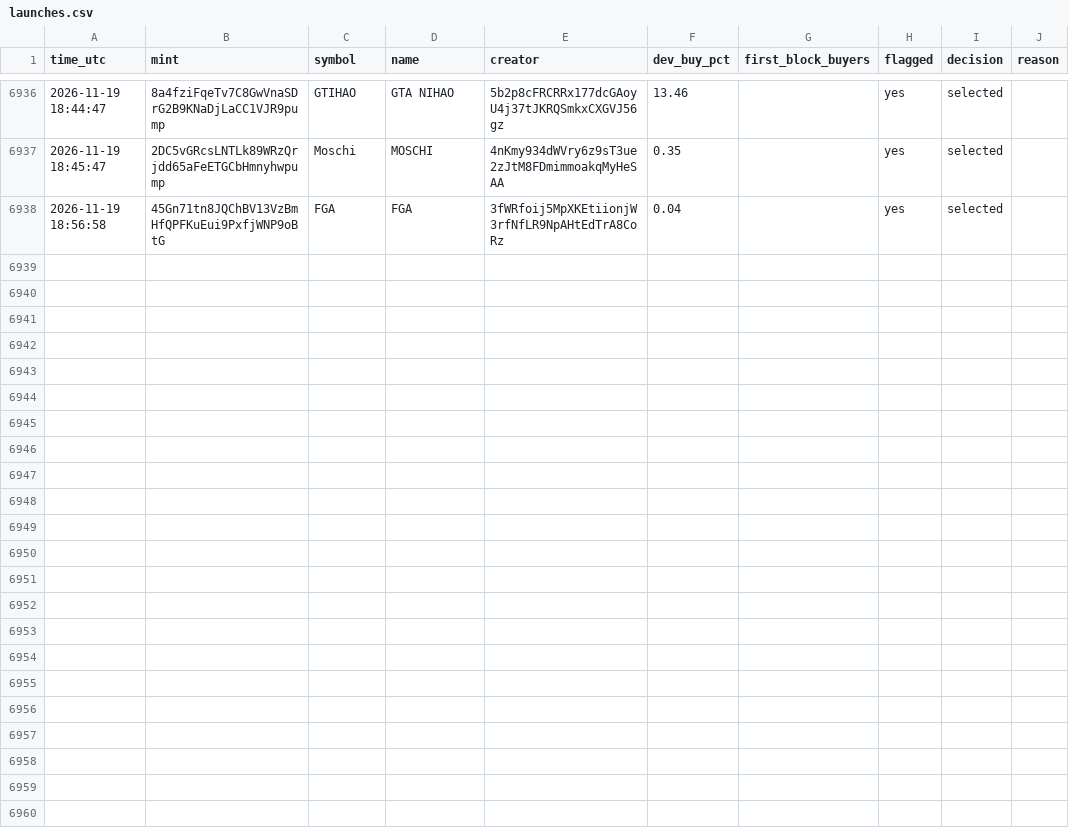
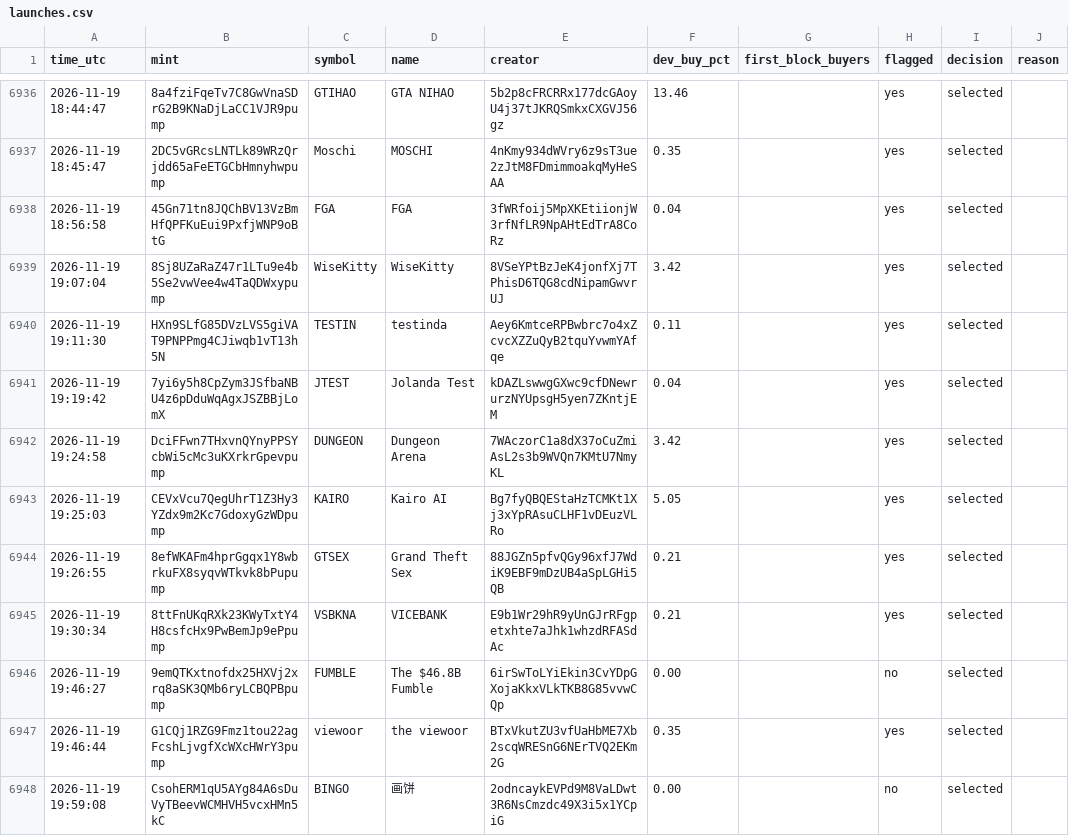
Before and after one commit to Asayed36/trading-bot, a CSV file: data/launch/launches.csv, drawn as a sheet; only a part is shown, gaps mark what is left out.

```diff
--- a/data/launch/launches.csv
+++ b/data/launch/launches.csv
@@ -6938 +6938,11 @@ time_utc,mint,symbol,name,creator,dev_buy_pct,first_block_buyers,flagged,decisio
 2026-11-19 18:56:58,45Gn71tn8JQChBV13VzBmHfQPFKuEui9PxfjWNP9oBtG,FGA,FGA,3fWRfoij5MpXKEtiionjW3rfNfLR9NpAHtEdTrA8CoRz,0.04,,yes,selected,
+2026-11-19 19:07:04,8Sj8UZaRaZ47r1LTu9e4b5Se2vwVee4w4TaQDWxypump,WiseKitty,WiseKitty,8VSeYPtBzJeK4jonfXj7TPhisD6TQG8cdNipamGwvrUJ,3.42,,yes,selected,
+2026-11-19 19:11:30,HXn9SLfG85DVzLVS5giVAT9PNPPmg4CJiwqb1vT13h5N,TESTIN,testinda,Aey6KmtceRPBwbrc7o4xZcvcXZZuQyB2tquYvwmYAfqe,0.11,,yes,selected,
+2026-11-19 19:19:42,7yi6y5h8CpZym3JSfbaNBU4z6pDduWqAgxJSZBBjLomX,JTEST,Jolanda Test,kDAZLswwgGXwc9cfDNewrurzNYUpsgH5yen7ZKntjEM,0.04,,yes,selected,
+2026-11-19 19:24:58,DciFFwn7THxvnQYnyPPSYcbWi5cMc3uKXrkrGpevpump,DUNGEON,Dungeon Arena,7WAczorC1a8dX37oCuZmiAsL2s3b9WVQn7KMtU7NmyKL,3.42,,yes,selected,
+2026-11-19 19:25:03,CEVxVcu7QegUhrT1Z3Hy3YZdx9m2Kc7GdoxyGzWDpump,KAIRO,Kairo AI,Bg7fyQBQEStaHzTCMKt1Xj3xYpRAsuCLHF1vDEuzVLRo,5.05,,yes,selected,
+2026-11-19 19:26:55,8efWKAFm4hprGgqx1Y8wbrkuFX8syqvWTkvk8bPupump,GTSEX,Grand Theft Sex,88JGZn5pfvQGy96xfJ7WdiK9EBF9mDzUB4aSpLGHi5QB,0.21,,yes,selected,
+2026-11-19 19:30:34,8ttFnUKqRXk23KWyTxtY4H8csfcHx9PwBemJp9ePpump,VSBKNA,VICEBANK,E9b1Wr29hR9yUnGJrRFgpetxhte7aJhk1whzdRFASdAc,0.21,,yes,selected,
+2026-11-19 19:46:27,9emQTKxtnofdx25HXVj2xrq8aSK3QMb6ryLCBQPBpump,FUMBLE,The $46.8B Fumble,6irSwToLYiEkin3CvYDpGXojaKkxVLkTKB8G85vvwCQp,0.00,,no,selected,
+2026-11-19 19:46:44,G1CQj1RZG9Fmz1tou22agFcshLjvgfXcWXcHWrY3pump,viewoor,the viewoor,BTxVkutZU3vfUaHbME7Xb2scqWRESnG6NErTVQ2EKm2G,0.35,,yes,selected,
+2026-11-19 19:59:08,CsohERM1qU5AYg84A6sDuVyTBeevWCMHVH5vcxHMn5kC,BINGO,画饼,2odncaykEVPd9M8VaLDwt3R6NsCmzdc49X3i5x1YCpiG,0.00,,no,selected,
```
Also changed, not shown: data/main-1min/liquid/l1/entries.csv, data/main-1min/liquid/l1/journal.csv, 31 other files.
